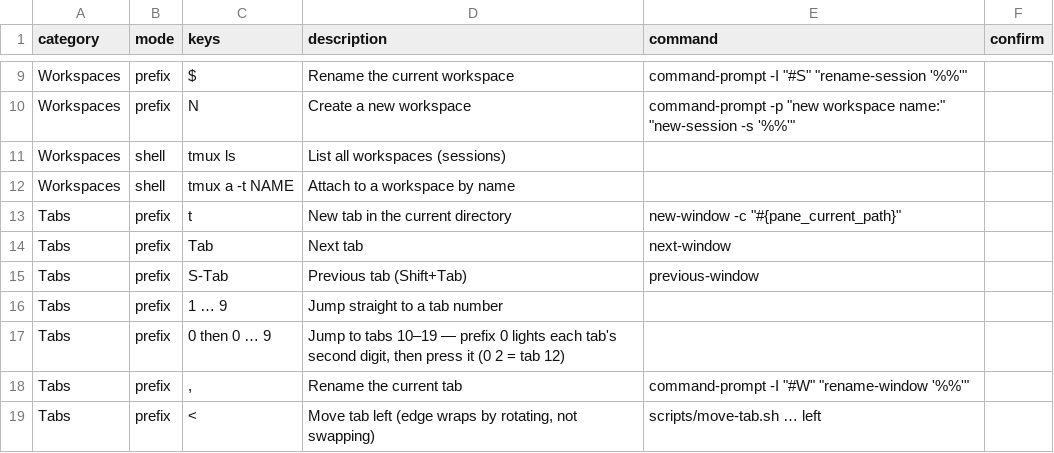
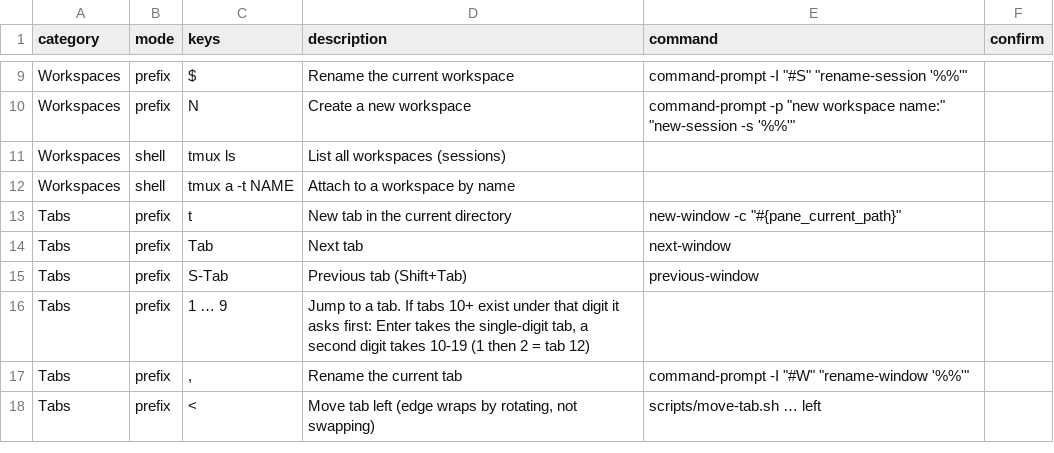
Before and after one commit to hookdump/nachimux, a TSV file: data/cheatsheet.tsv, drawn as a sheet; only a part is shown, gaps mark what is left out.

```diff
--- a/data/cheatsheet.tsv
+++ b/data/cheatsheet.tsv
@@ -15,4 +15,3 @@ Tabs	prefix	Tab	Next tab	next-window
 Tabs	prefix	S-Tab	Previous tab (Shift+Tab)	previous-window	
-Tabs	prefix	1 … 9	Jump straight to a tab number		
-Tabs	prefix	0 then 0 … 9	Jump to tabs 10–19 — prefix 0 lights each tab's second digit, then press it (0 2 = tab 12)		
+Tabs	prefix	1 … 9	Jump to a tab. If tabs 10+ exist under that digit it asks first: Enter takes the single-digit tab, a second digit takes 10-19 (1 then 2 = tab 12)		
 Tabs	prefix	,	Rename the current tab	command-prompt -I "#W" "rename-window '%%'"	
```
Also changed, not shown: data/prefix-hints.tsv, 2 other files.
